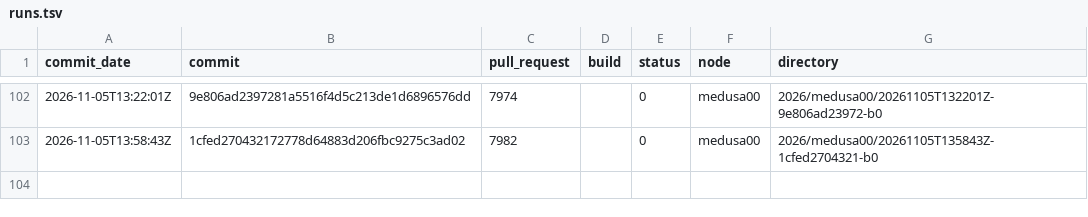
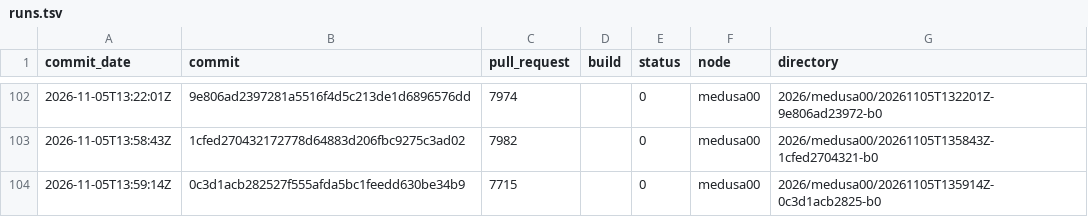
Before and after one commit to TheHPXProject/hpx-performance, a TSV file: runs.tsv, drawn as a sheet; only a part is shown, gaps mark what is left out.

```diff
--- a/runs.tsv
+++ b/runs.tsv
@@ -103 +103,2 @@ commit_date	commit	pull_request	build	status	node	directory
 2026-11-05T13:58:43Z	1cfed270432172778d64883d206fbc9275c3ad02	7982		0	medusa00	2026/medusa00/20261105T135843Z-1cfed2704321-b0
+2026-11-05T13:59:14Z	0c3d1acb282527f555afda5bc1feedd630be34b9	7715		0	medusa00	2026/medusa00/20261105T135914Z-0c3d1acb2825-b0
```
Also changed, not shown: 28 other files.
